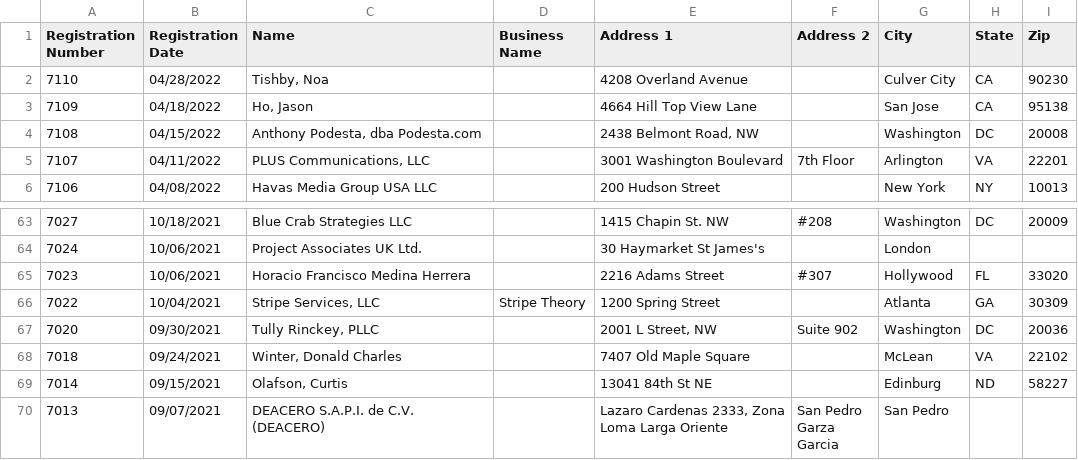
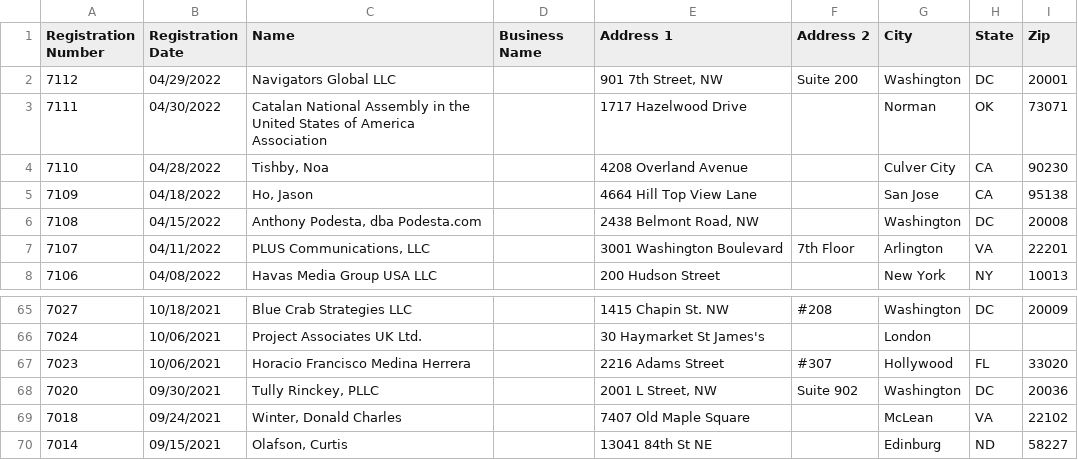
Before and after one commit to markschaver/FARA-Active, a CSV file: data.csv, drawn as a sheet; only a part is shown, gaps mark what is left out; the shorter side is filled out with more unchanged rows.

Commit message:
Flat: latest data (2022-05-04T08:24:59.675Z) {   "date": "2022-05-04T08:24:59.675Z",   "files": [     {       "name": "data.csv",       "deltaBytes": 642,       "source": "https://efile.fara.gov/api/v1/Registrants/csv/Active"     }   ] }

```diff
--- a/data.csv
+++ b/data.csv
@@ -1,2 +1,4 @@
 "Registration Number","Registration Date","Name","Business Name","Address 1","Address 2","City","State","Zip"
+"7112","04/29/2022","Navigators Global LLC","","901 7th Street, NW","Suite 200","Washington","DC","20001"
+"7111","04/30/2022","Catalan National Assembly in the United States of America Association","","1717 Hazelwood Drive","","Norman","OK"," 73071"
 "7110","04/28/2022","Tishby, Noa","","4208 Overland Avenue ","","Culver City","CA","90230"
@@ -65,3 +67,2 @@
 "7023","10/06/2021","Horacio Francisco Medina Herrera","","2216 Adams Street"," #307","Hollywood","FL","33020"
-"7022","10/04/2021","Stripe Services, LLC","Stripe Theory","1200 Spring Street","","Atlanta","GA","30309"
 "7020","09/30/2021","Tully Rinckey, PLLC","","2001 L Street, NW","Suite 902","Washington","DC"," 20036"
```
